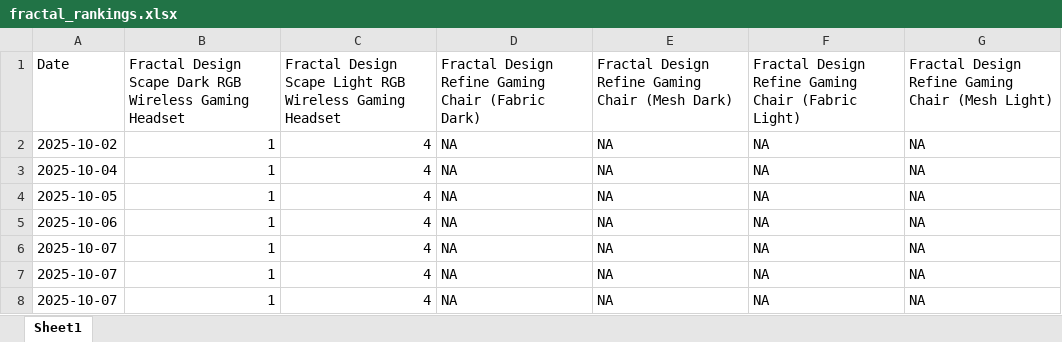
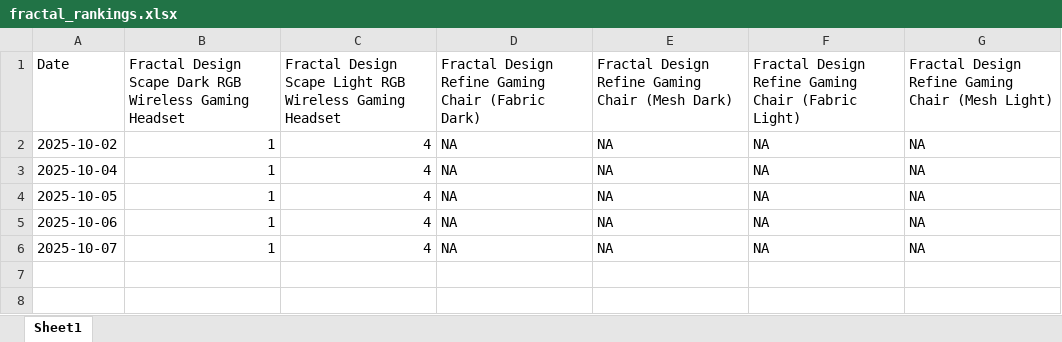
Before and after one commit to Flossan1337/Scraper, an Excel workbook: data/fractal_rankings.xlsx, sheet Sheet1, drawn as a sheet; values as stored, in another font and other column widths than the file's, no borders; the diff names each change by its address in the sheet, - before the commit and + after, or states it on an @@ line.

```diff
--- a/data/fractal_rankings.xlsx (sheet Sheet1)
+++ b/data/fractal_rankings.xlsx (sheet Sheet1)
-row 7: 2025-10-07 | 1 | 4 | NA | NA | NA | NA
-row 8: 2025-10-07 | 1 | 4 | NA | NA | NA | NA
```
Also changed, not shown: data/combined_prices.xlsx, data/kpi-history.xlsx, 4 other files.
